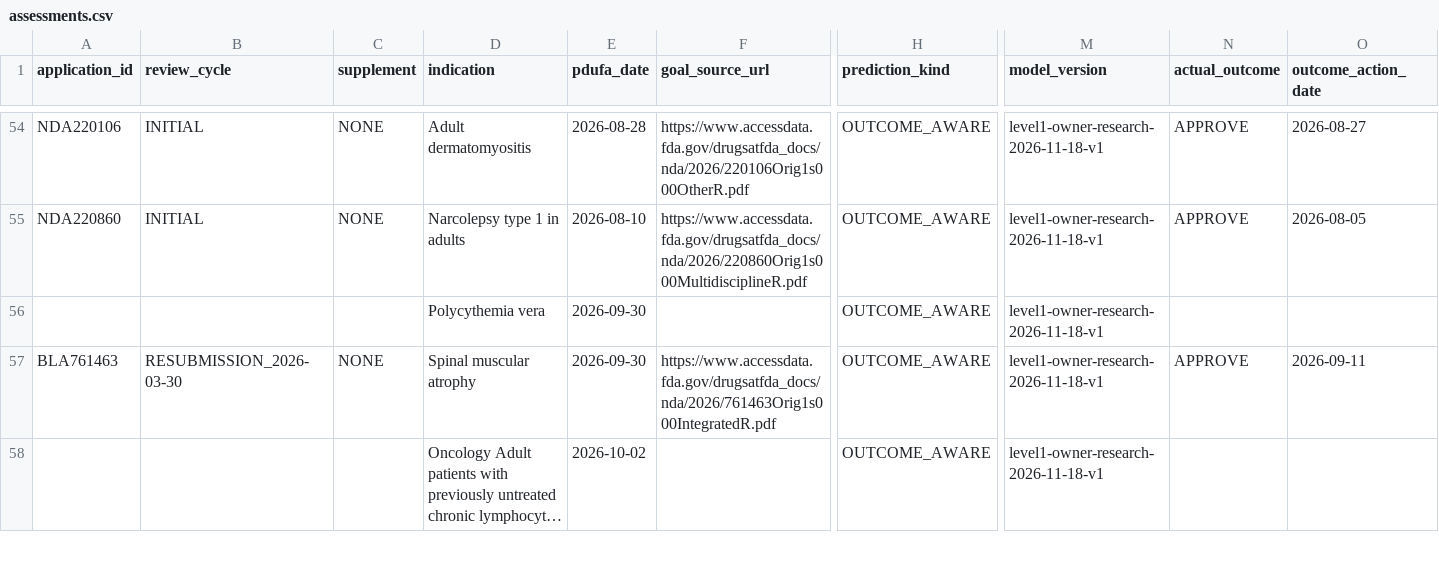
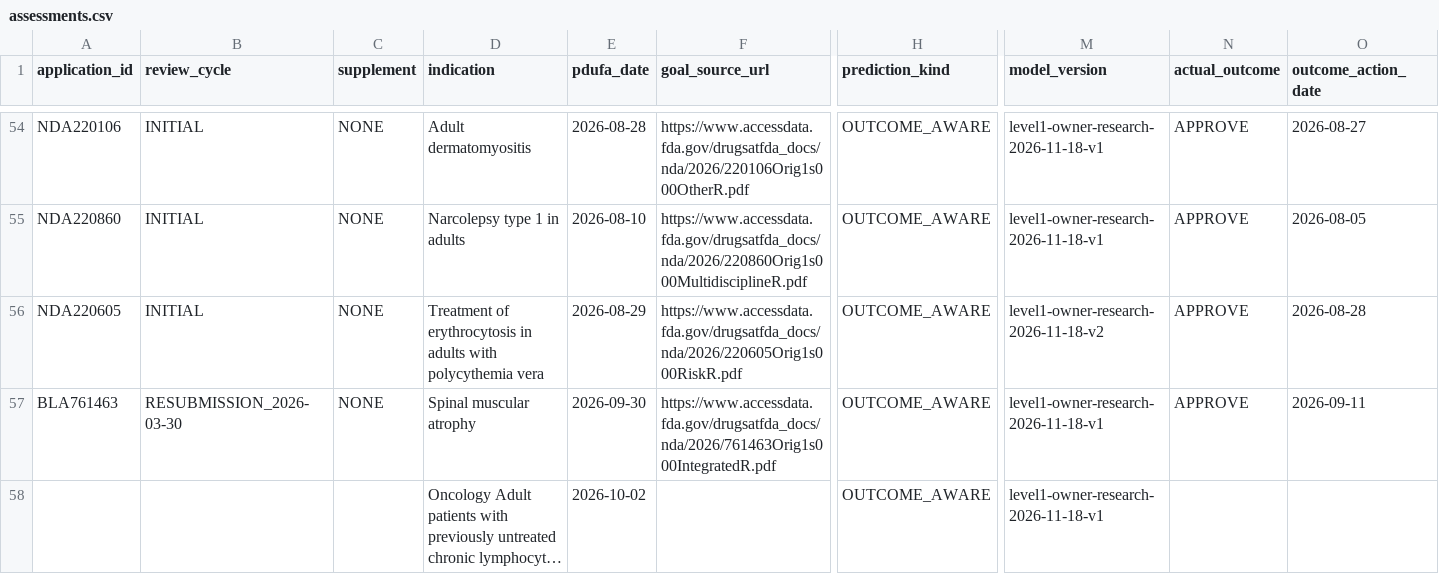
Before and after one commit to pdufa/pdufa-command-center, a CSV file: reports/2026-unrestricted-level1/2026-11-18/reconciled/assessments.csv, drawn as a sheet; only a part is shown, gaps mark what is left out; long unchanged cells end in …; removed rows and columns are numbered as before the commit, all else as after; rows hold the shown columns only; the diff covers the shown part only; the diff names each change by its address in the sheet, - before the commit and + after, or states it on an @@ line.

```diff
--- a/reports/2026-unrestricted-level1/2026-11-18/reconciled/assessments.csv
+++ b/reports/2026-unrestricted-level1/2026-11-18/reconciled/assessments.csv
-row 56:  |  |  | Polycythemia vera | 2026-09-30 |  | OUTCOME_AWARE | level1-owner-research-2026-11-18-v1
+row 56: NDA220605 | INITIAL | NONE | Treatment of erythrocytosis in adults with polycythemia vera | 2026-08-29 | https://www.accessdata.fda.gov/drugsatfda_docs/nda/2026/220605Orig1s000RiskR.pdf | OUTCOME_AWARE | level1-owner-research-2026-11-18-v2 | APPROVE | 2026-08-28
```
Also changed, not shown: 60 edited cells elsewhere in this file, reports/2026-unrestricted-level1/2026-11-18/reconciled/lead-reconciliation.csv, 9 other files.
